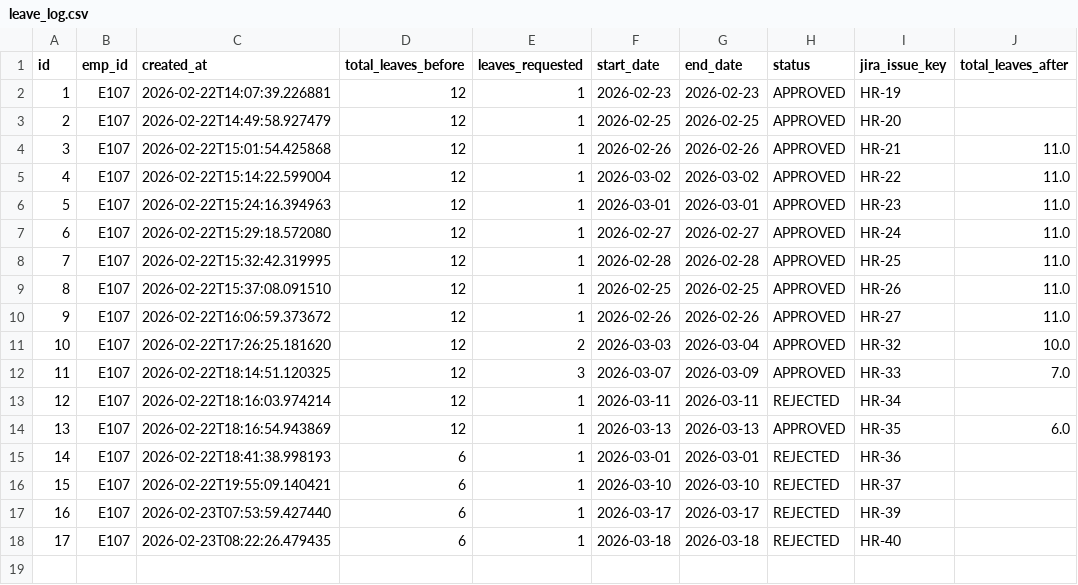
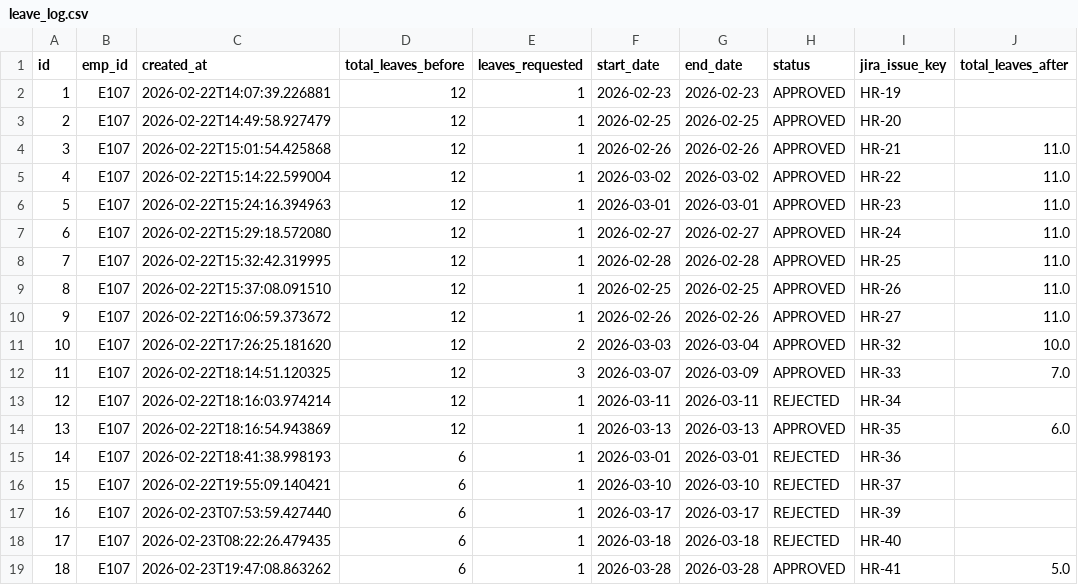
Before and after one commit to pranjalAiMill/HR-Bot-, a CSV file: data/leave_log.csv, drawn as a sheet.

```diff
--- a/data/leave_log.csv
+++ b/data/leave_log.csv
@@ -18 +18,2 @@ id,emp_id,created_at,total_leaves_before,leaves_requested,start_date,end_date,st
 17,E107,2026-02-23T08:22:26.479435,6,1,2026-03-18,2026-03-18,REJECTED,HR-40,
+18,E107,2026-02-23T19:47:08.863262,6,1,2026-03-28,2026-03-28,APPROVED,HR-41,5.0
```
Also changed, not shown: data/employees.csv, data/leaves.csv, 36 other files.
